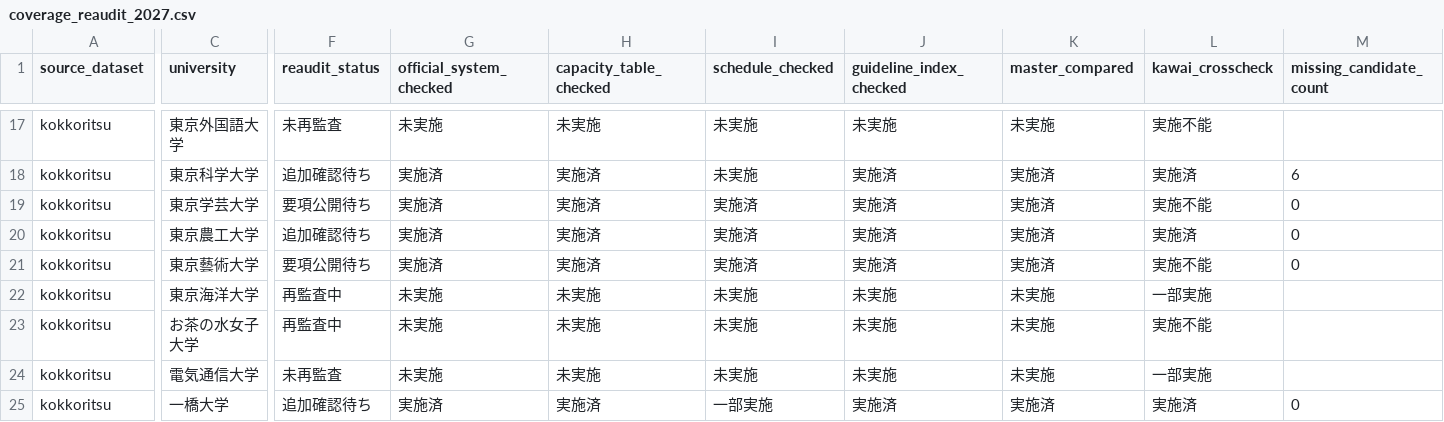
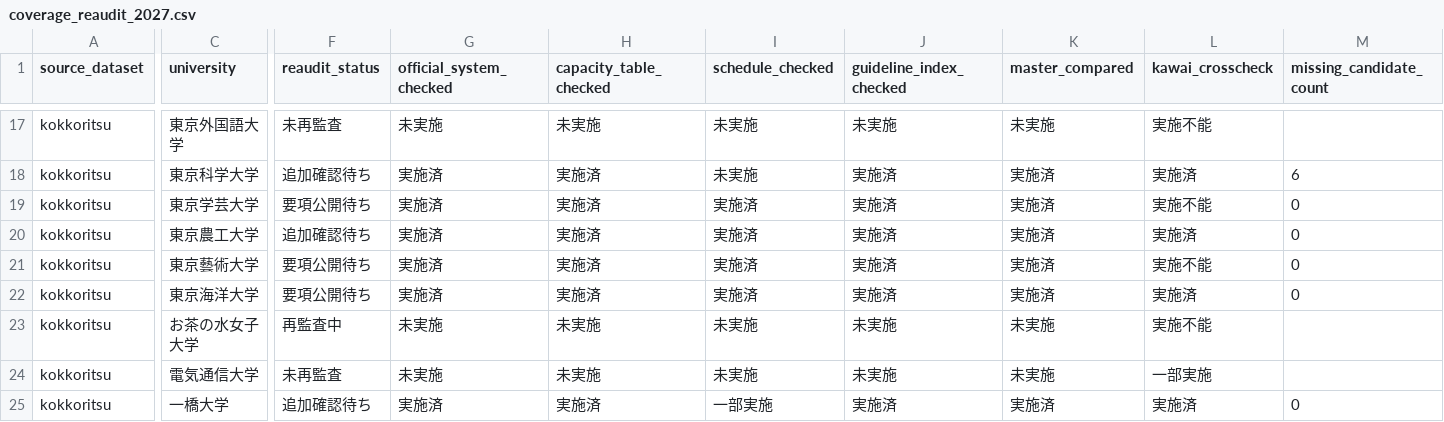
Before and after one commit to toshi123/early-admissions-db, a CSV file: data/operations/coverage_reaudit_2027.csv, drawn as a sheet; only a part is shown, gaps mark what is left out; the diff covers the shown part only; the diff names each change by its address in the sheet, - before the commit and + after, or states it on an @@ line.

```diff
--- a/data/operations/coverage_reaudit_2027.csv
+++ b/data/operations/coverage_reaudit_2027.csv
-F22 (reaudit_status): 再監査中
+F22 (reaudit_status): 要項公開待ち
-G22 (official_system_checked): 未実施
+G22 (official_system_checked): 実施済
-H22 (capacity_table_checked): 未実施
+H22 (capacity_table_checked): 実施済
-I22 (schedule_checked): 未実施
+I22 (schedule_checked): 実施済
-J22 (guideline_index_checked): 未実施
+J22 (guideline_index_checked): 実施済
-K22 (master_compared): 未実施
+K22 (master_compared): 実施済
-L22 (kawai_crosscheck): 一部実施
+L22 (kawai_crosscheck): 実施済
-M22 (missing_candidate_count): (empty)
+M22 (missing_candidate_count): 0
```
Also changed, not shown: 5 edited cells elsewhere in this file, data/canonical/kokkoritsu/coverage.csv, data/operations/candidate_fields_pilot_2027.csv, 6 other files.
